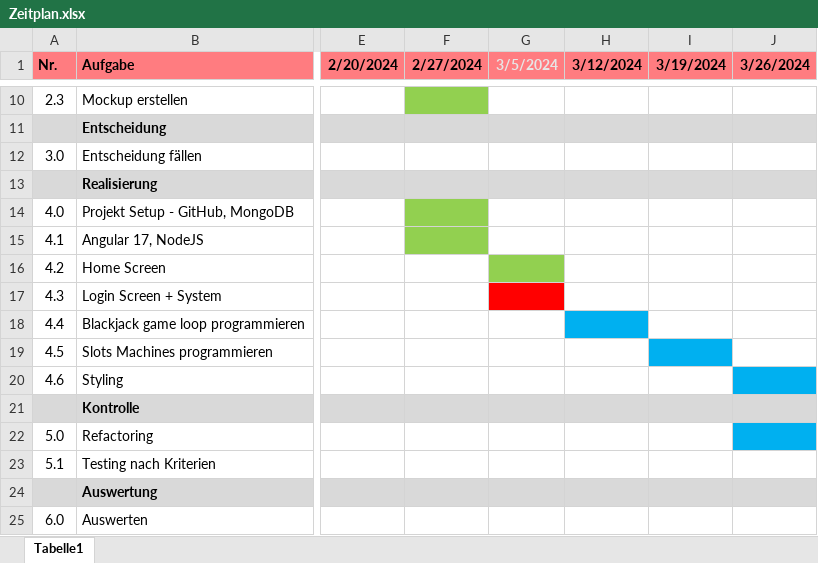
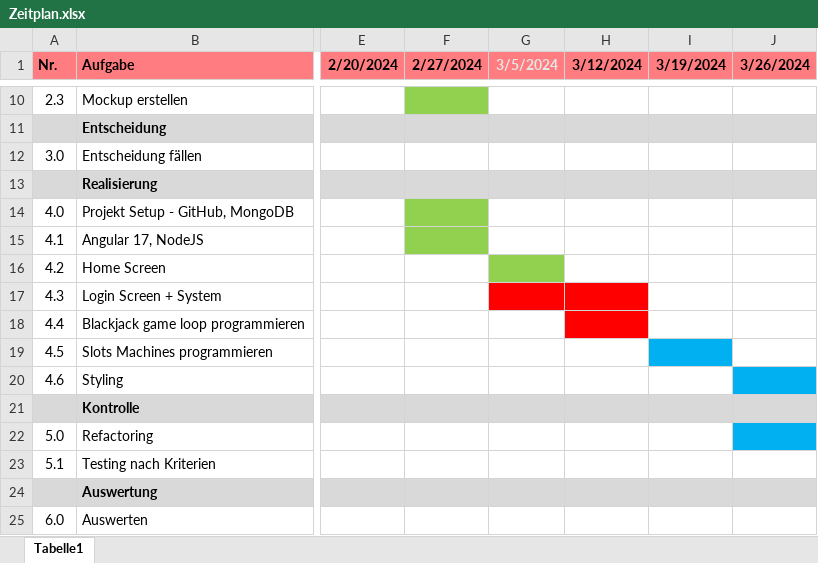
Before and after one commit to paulpietzko/casino-app, an Excel workbook: abgaben/Zeitplan.xlsx, sheet Tabelle1, drawn as a sheet; only a part is shown, gaps mark what is left out; values as stored, in another font and other column widths than the file's, no borders; charts and pictures not drawn; the diff names each change by its address in the sheet, - before the commit and + after, or states it on an @@ line.

```diff
--- a/abgaben/Zeitplan.xlsx (sheet Tabelle1)
+++ b/abgaben/Zeitplan.xlsx (sheet Tabelle1)
-H17 fill: none
+H17 fill: #FF0000
-H18 fill: #00B0F0
+H18 fill: #FF0000
```
Also changed, not shown: 12 other files.
